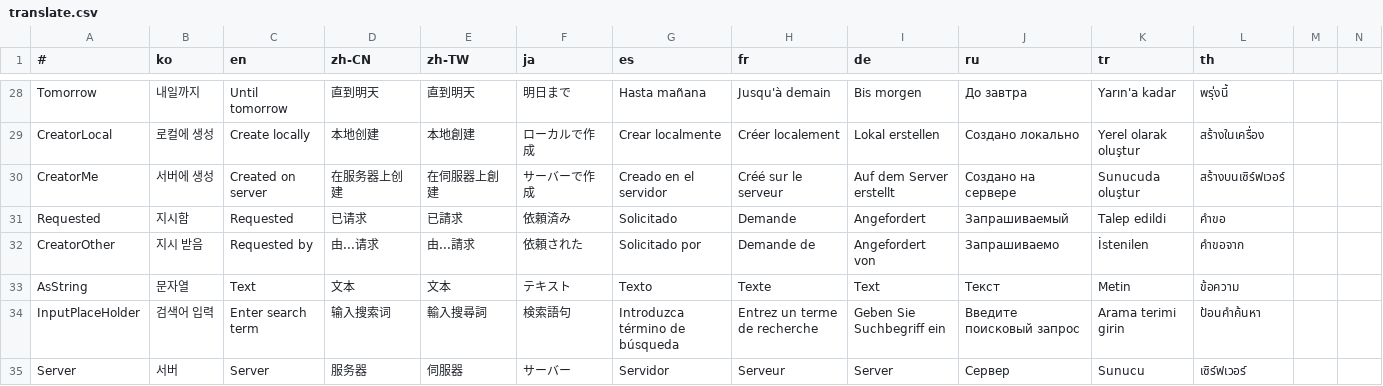
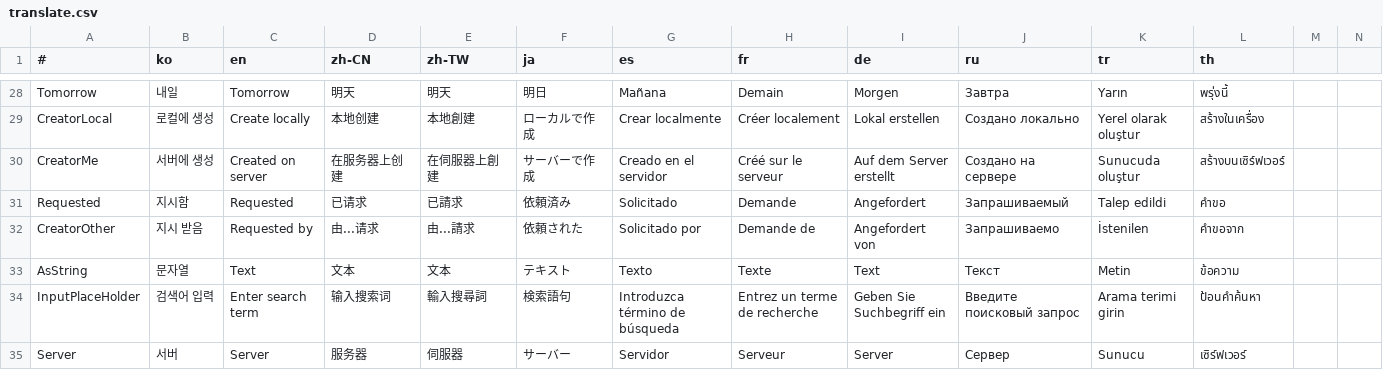
Before and after one commit to is2you2/pjcone_server, a CSV file: uploader/www/assets/data/translate.csv, drawn as a sheet; only a part is shown, gaps mark what is left out; the diff covers the shown part only; the diff names each change by its address in the sheet, - before the commit and + after, or states it on an @@ line.

```diff
--- a/uploader/www/assets/data/translate.csv
+++ b/uploader/www/assets/data/translate.csv
-B28 (ko): 내일까지
+B28 (ko): 내일
-C28 (en): Until tomorrow
+C28 (en): Tomorrow
-D28 (zh-CN): 直到明天
+D28 (zh-CN): 明天
-E28 (zh-TW): 直到明天
+E28 (zh-TW): 明天
-F28 (ja): 明日まで
+F28 (ja): 明日
-G28 (es): Hasta mañana
+G28 (es): Mañana
-H28 (fr): Jusqu'à demain
+H28 (fr): Demain
-I28 (de): Bis morgen
+I28 (de): Morgen
-J28 (ru): До завтра
+J28 (ru): Завтра
-K28 (tr): Yarın'a kadar
+K28 (tr): Yarın
```
Also changed, not shown: 1 added row, 1 removed row and 22 edited cells elsewhere in this file, 17 other files.
